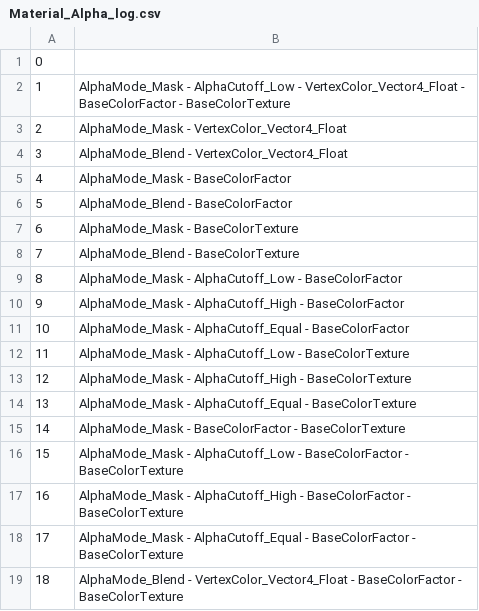
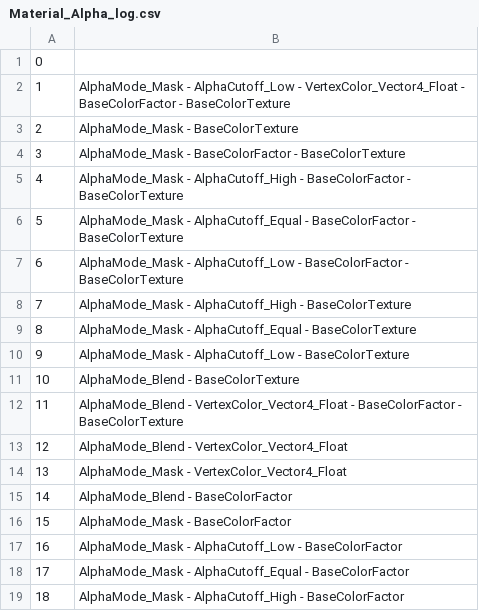
Before and after one commit to KhronosGroup/glTF-Asset-Generator, a CSV file: Output/Material_Alpha/Material_Alpha_log.csv, drawn as a sheet.

```diff
--- a/Output/Material_Alpha/Material_Alpha_log.csv
+++ b/Output/Material_Alpha/Material_Alpha_log.csv
@@ -2,18 +2,18 @@
 1,AlphaMode_Mask - AlphaCutoff_Low - VertexColor_Vector4_Float - BaseColorFactor - BaseColorTexture
-2,AlphaMode_Mask - VertexColor_Vector4_Float
-3,AlphaMode_Blend - VertexColor_Vector4_Float
-4,AlphaMode_Mask - BaseColorFactor
-5,AlphaMode_Blend - BaseColorFactor
-6,AlphaMode_Mask - BaseColorTexture
-7,AlphaMode_Blend - BaseColorTexture
-8,AlphaMode_Mask - AlphaCutoff_Low - BaseColorFactor
-9,AlphaMode_Mask - AlphaCutoff_High - BaseColorFactor
-10,AlphaMode_Mask - AlphaCutoff_Equal - BaseColorFactor
-11,AlphaMode_Mask - AlphaCutoff_Low - BaseColorTexture
-12,AlphaMode_Mask - AlphaCutoff_High - BaseColorTexture
-13,AlphaMode_Mask - AlphaCutoff_Equal - BaseColorTexture
-14,AlphaMode_Mask - BaseColorFactor - BaseColorTexture
-15,AlphaMode_Mask - AlphaCutoff_Low - BaseColorFactor - BaseColorTexture
-16,AlphaMode_Mask - AlphaCutoff_High - BaseColorFactor - BaseColorTexture
-17,AlphaMode_Mask - AlphaCutoff_Equal - BaseColorFactor - BaseColorTexture
-18,AlphaMode_Blend - VertexColor_Vector4_Float - BaseColorFactor - BaseColorTexture
+2,AlphaMode_Mask - BaseColorTexture
+3,AlphaMode_Mask - BaseColorFactor - BaseColorTexture
+4,AlphaMode_Mask - AlphaCutoff_High - BaseColorFactor - BaseColorTexture
+5,AlphaMode_Mask - AlphaCutoff_Equal - BaseColorFactor - BaseColorTexture
+6,AlphaMode_Mask - AlphaCutoff_Low - BaseColorFactor - BaseColorTexture
+7,AlphaMode_Mask - AlphaCutoff_High - BaseColorTexture
+8,AlphaMode_Mask - AlphaCutoff_Equal - BaseColorTexture
+9,AlphaMode_Mask - AlphaCutoff_Low - BaseColorTexture
+10,AlphaMode_Blend - BaseColorTexture
+11,AlphaMode_Blend - VertexColor_Vector4_Float - BaseColorFactor - BaseColorTexture
+12,AlphaMode_Blend - VertexColor_Vector4_Float
+13,AlphaMode_Mask - VertexColor_Vector4_Float
+14,AlphaMode_Blend - BaseColorFactor
+15,AlphaMode_Mask - BaseColorFactor
+16,AlphaMode_Mask - AlphaCutoff_Low - BaseColorFactor
+17,AlphaMode_Mask - AlphaCutoff_Equal - BaseColorFactor
+18,AlphaMode_Mask - AlphaCutoff_High - BaseColorFactor
```
Also changed, not shown: 25 other files.
